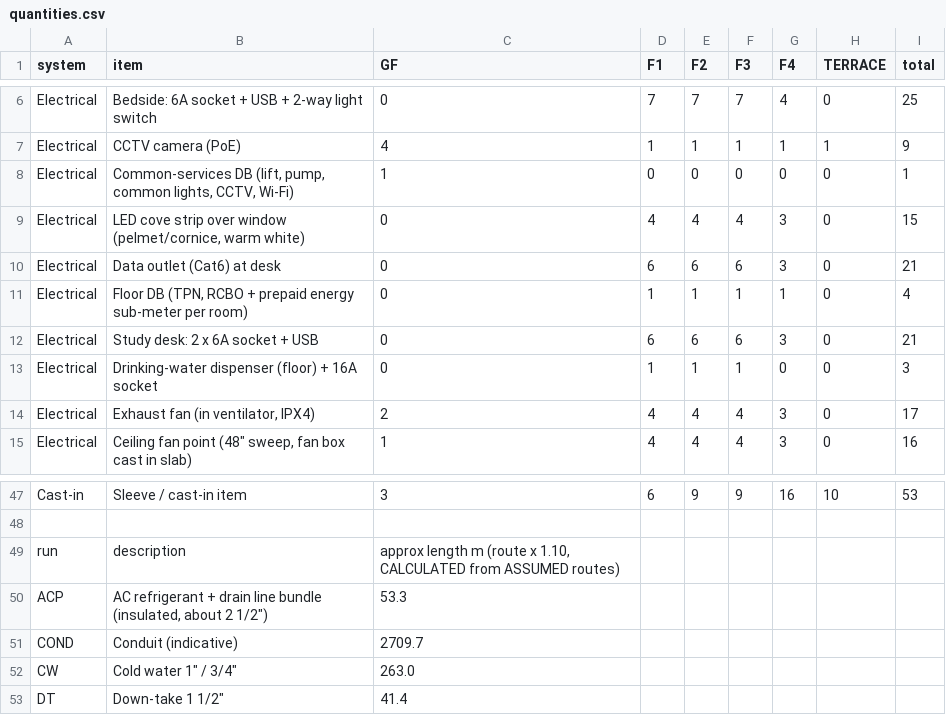
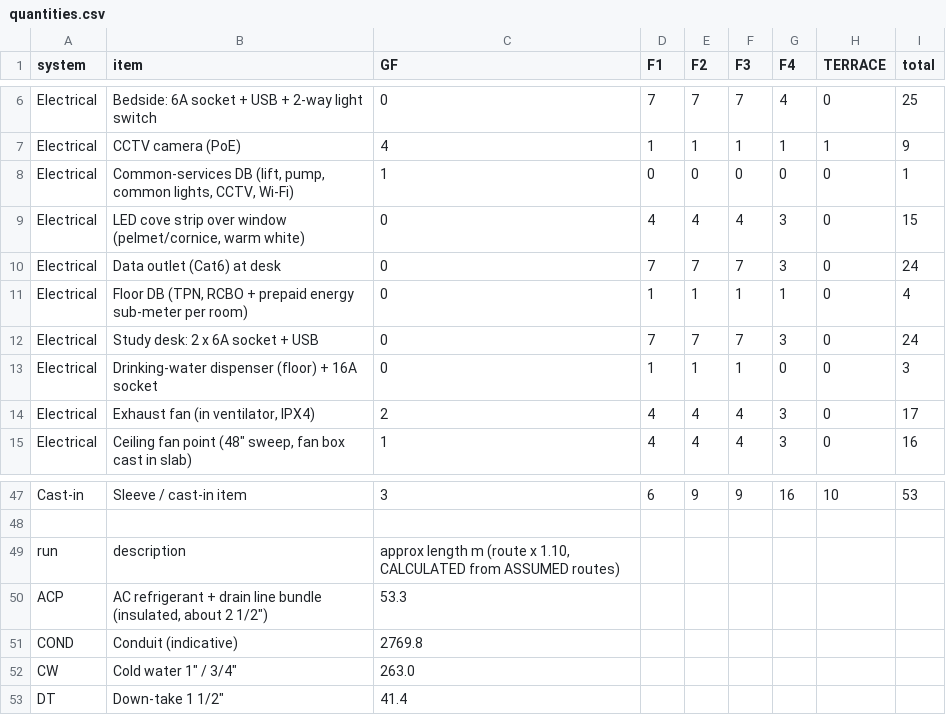
Before and after one commit to gangwalsanchit1/Dummy, a CSV file: docs/schedules/quantities.csv, drawn as a sheet; only a part is shown, gaps mark what is left out.

```diff
--- a/docs/schedules/quantities.csv
+++ b/docs/schedules/quantities.csv
@@ -9,5 +9,5 @@ Electrical,"Common-services DB (lift, pump, common lights, CCTV, Wi-Fi)",1,0,0,0
 Electrical,"LED cove strip over window (pelmet/cornice, warm white)",0,4,4,4,3,0,15
-Electrical,Data outlet (Cat6) at desk,0,6,6,6,3,0,21
+Electrical,Data outlet (Cat6) at desk,0,7,7,7,3,0,24
 Electrical,"Floor DB (TPN, RCBO + prepaid energy sub-meter per room)",0,1,1,1,1,0,4
-Electrical,Study desk: 2 x 6A socket + USB,0,6,6,6,3,0,21
+Electrical,Study desk: 2 x 6A socket + USB,0,7,7,7,3,0,24
 Electrical,Drinking-water dispenser (floor) + 16A socket,0,1,1,1,0,0,3
@@ -50,3 +50,3 @@ run,description,"approx length m (route x 1.10, CALCULATED from ASSUMED routes)"
 ACP,"AC refrigerant + drain line bundle (insulated, about 2 1/2"")",53.3
-COND,Conduit (indicative),2709.7
+COND,Conduit (indicative),2769.8
 CW,"Cold water 1"" / 3/4""",263.0
```
Also changed, not shown: docs/schedules/points_schedule.csv, 34 other files.
